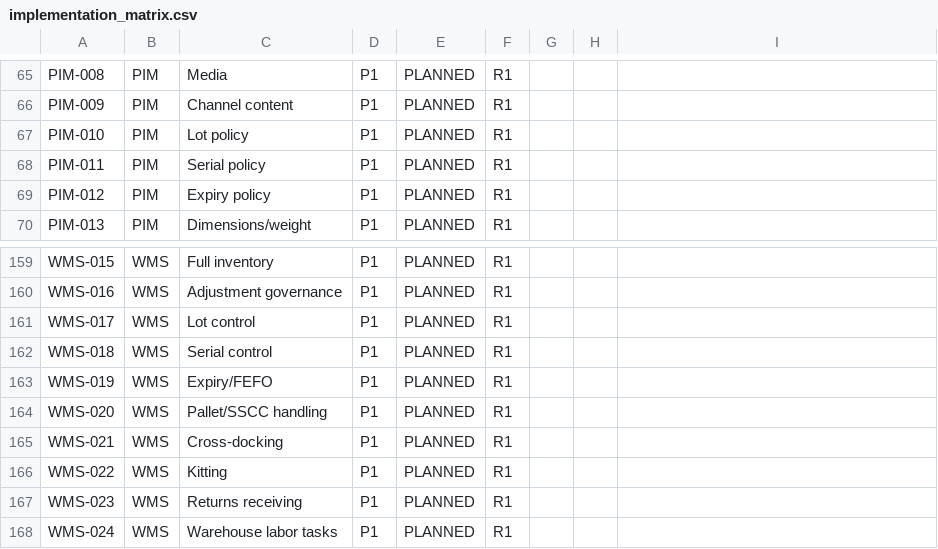
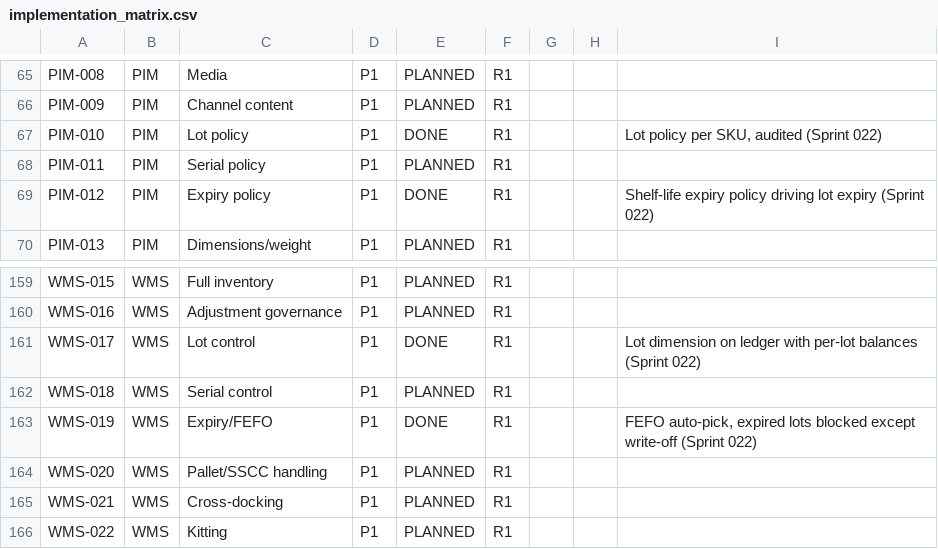
Before and after one commit to kenanbuss-sys/nexora, a CSV file: specs/implementation_matrix.csv, drawn as a sheet; only a part is shown, gaps mark what is left out; the shorter side is filled out with more unchanged rows.

```diff
--- a/specs/implementation_matrix.csv
+++ b/specs/implementation_matrix.csv
@@ -66,5 +66,5 @@ PIM-008,PIM,Media,P1,PLANNED,R1,,,
 PIM-009,PIM,Channel content,P1,PLANNED,R1,,,
-PIM-010,PIM,Lot policy,P1,PLANNED,R1,,,
+PIM-010,PIM,Lot policy,P1,DONE,R1,,,"Lot policy per SKU, audited (Sprint 022)"
 PIM-011,PIM,Serial policy,P1,PLANNED,R1,,,
-PIM-012,PIM,Expiry policy,P1,PLANNED,R1,,,
+PIM-012,PIM,Expiry policy,P1,DONE,R1,,,Shelf-life expiry policy driving lot expiry (Sprint 022)
 PIM-013,PIM,Dimensions/weight,P1,PLANNED,R1,,,
@@ -160,5 +160,5 @@ WMS-015,WMS,Full inventory,P1,PLANNED,R1,,,
 WMS-016,WMS,Adjustment governance,P1,PLANNED,R1,,,
-WMS-017,WMS,Lot control,P1,PLANNED,R1,,,
+WMS-017,WMS,Lot control,P1,DONE,R1,,,Lot dimension on ledger with per-lot balances (Sprint 022)
 WMS-018,WMS,Serial control,P1,PLANNED,R1,,,
-WMS-019,WMS,Expiry/FEFO,P1,PLANNED,R1,,,
+WMS-019,WMS,Expiry/FEFO,P1,DONE,R1,,,"FEFO auto-pick, expired lots blocked except write-off (Sprint 022)"
 WMS-020,WMS,Pallet/SSCC handling,P1,PLANNED,R1,,,
```
Also changed, not shown: 9 other files.
